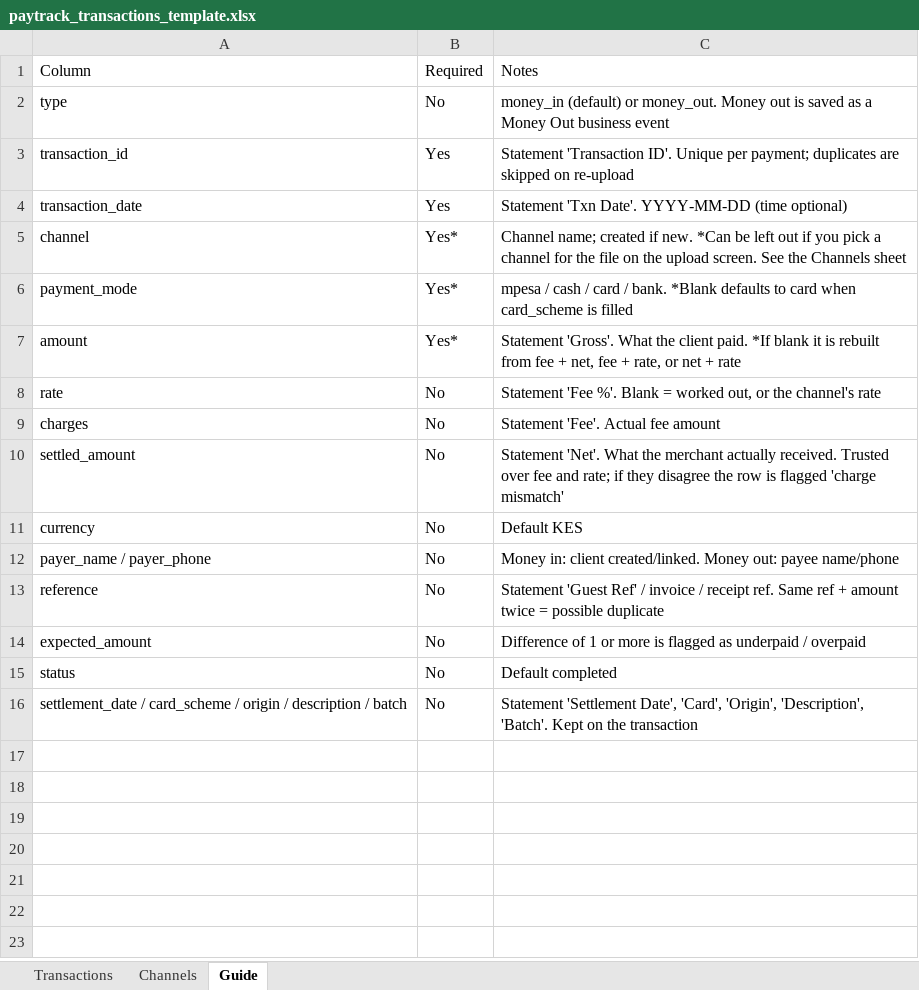
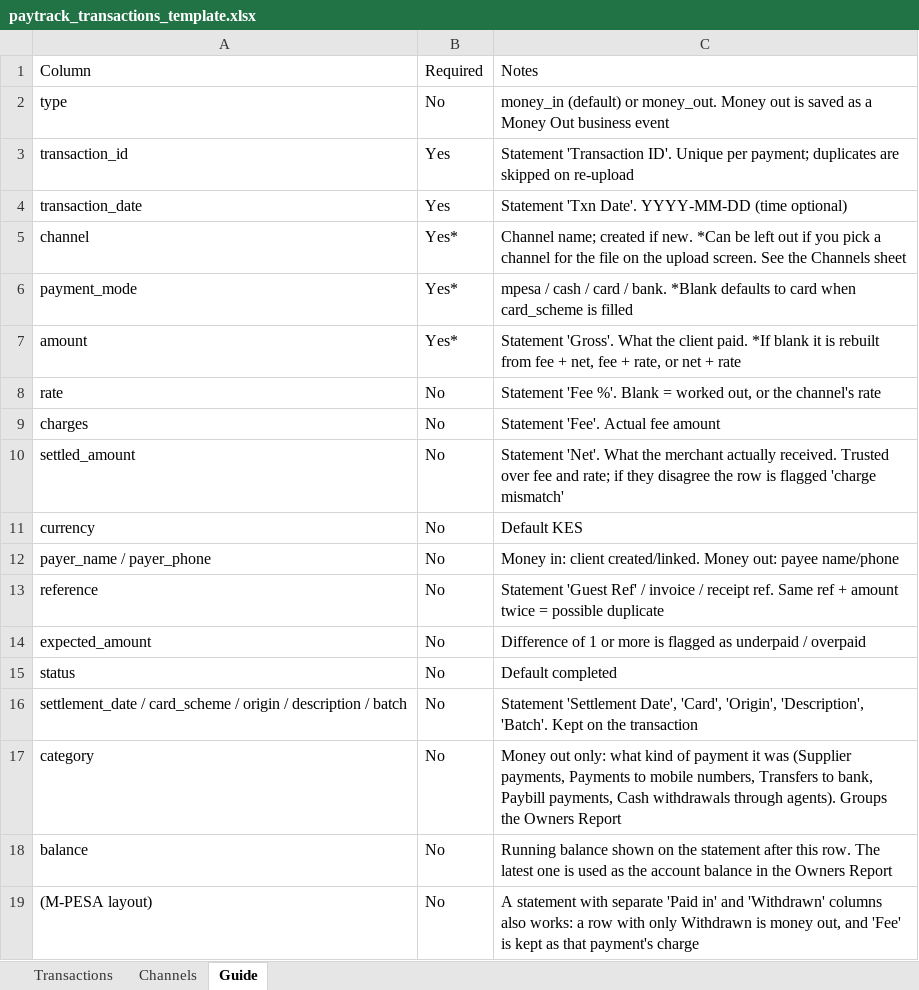
Before and after one commit to Asanetic/paytrack, an Excel workbook: storage/paytrack_transactions_template.xlsx, sheet Guide, drawn as a sheet; values as stored, in another font and other column widths than the file's, no borders; the diff names each change by its address in the sheet, - before the commit and + after, or states it on an @@ line.

Commit message:
Initial commit for paytrack  agent

```diff
--- a/storage/paytrack_transactions_template.xlsx (sheet Guide)
+++ b/storage/paytrack_transactions_template.xlsx (sheet Guide)
+row 17: category | No | Money out only: what kind of payment it was (Supplier payments, Payments to mobile numbers, Transfers to bank, Paybill payments, Cash withdrawals through agents). Groups the Owners Report
+row 18: balance | No | Running balance shown on the statement after this row. The latest one is used as the account balance in the Owners Report
+row 19: (M-PESA layout) | No | A statement with separate 'Paid in' and 'Withdrawn' columns also works: a row with only Withdrawn is money out, and 'Fee' is kept as that payment's charge
```
Also changed, not shown: sheet Transactions, 17 other files.
